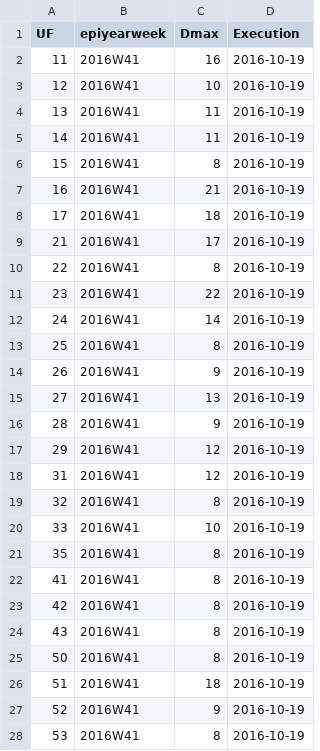
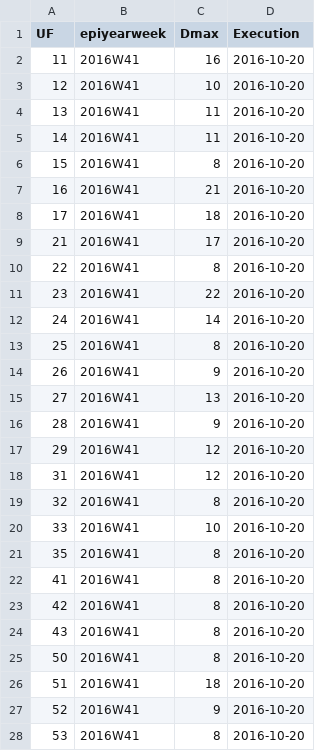
Before and after one commit to FluVigilanciaBR/seasonality, a CSV file: methods/clean_data/Dmax.csv, drawn as a sheet; only a part is shown; the diff covers the shown part only.

Commit message:
Ready for workflow Restructured codes and outputs. - Generate weekly data with age brackets and incidence - Use Brazilian epiweek instead of isoweek

```diff
--- a/methods/clean_data/Dmax.csv
+++ b/methods/clean_data/Dmax.csv
@@ -2,27 +2,27 @@
-"11","2016W41",16,2016-10-19
-"12","2016W41",10,2016-10-19
-"13","2016W41",11,2016-10-19
-"14","2016W41",11,2016-10-19
-"15","2016W41",8,2016-10-19
-"16","2016W41",21,2016-10-19
-"17","2016W41",18,2016-10-19
-"21","2016W41",17,2016-10-19
-"22","2016W41",8,2016-10-19
-"23","2016W41",22,2016-10-19
-"24","2016W41",14,2016-10-19
-"25","2016W41",8,2016-10-19
-"26","2016W41",9,2016-10-19
-"27","2016W41",13,2016-10-19
-"28","2016W41",9,2016-10-19
-"29","2016W41",12,2016-10-19
-"31","2016W41",12,2016-10-19
-"32","2016W41",8,2016-10-19
-"33","2016W41",10,2016-10-19
-"35","2016W41",8,2016-10-19
-"41","2016W41",8,2016-10-19
-"42","2016W41",8,2016-10-19
-"43","2016W41",8,2016-10-19
-"50","2016W41",8,2016-10-19
-"51","2016W41",18,2016-10-19
-"52","2016W41",9,2016-10-19
-"53","2016W41",8,2016-10-19
+11,2016W41,16,2016-10-20
+12,2016W41,10,2016-10-20
+13,2016W41,11,2016-10-20
+14,2016W41,11,2016-10-20
+15,2016W41,8,2016-10-20
+16,2016W41,21,2016-10-20
+17,2016W41,18,2016-10-20
+21,2016W41,17,2016-10-20
+22,2016W41,8,2016-10-20
+23,2016W41,22,2016-10-20
+24,2016W41,14,2016-10-20
+25,2016W41,8,2016-10-20
+26,2016W41,9,2016-10-20
+27,2016W41,13,2016-10-20
+28,2016W41,9,2016-10-20
+29,2016W41,12,2016-10-20
+31,2016W41,12,2016-10-20
+32,2016W41,8,2016-10-20
+33,2016W41,10,2016-10-20
+35,2016W41,8,2016-10-20
+41,2016W41,8,2016-10-20
+42,2016W41,8,2016-10-20
+43,2016W41,8,2016-10-20
+50,2016W41,8,2016-10-20
+51,2016W41,18,2016-10-20
+52,2016W41,9,2016-10-20
+53,2016W41,8,2016-10-20
```
Also changed, not shown: 5 edited cells elsewhere in this file, methods/clean_data/mem-report.csv, 17 other files.
